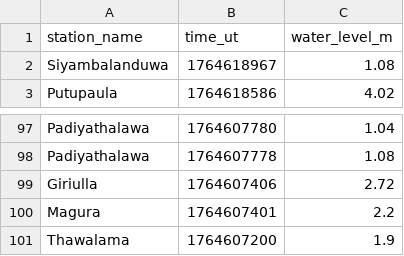
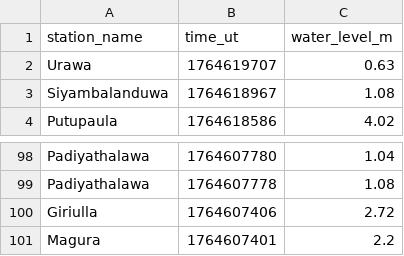
Before and after one commit to nuuuwan/lk_irrigation, a TSV file: data/latest-100.tsv, drawn as a sheet; only a part is shown, gaps mark what is left out; removed rows and columns are numbered as before the commit, all else as after; the diff names each change by its address in the sheet, - before the commit and + after, or states it on an @@ line.

```diff
--- a/data/latest-100.tsv
+++ b/data/latest-100.tsv
+row 2: Urawa | 1764619707 | 0.63
-row 101: Thawalama | 1764607200 | 1.9
```
Also changed, not shown: data/all.tsv, data/latest-1000.tsv, 7 other files.
